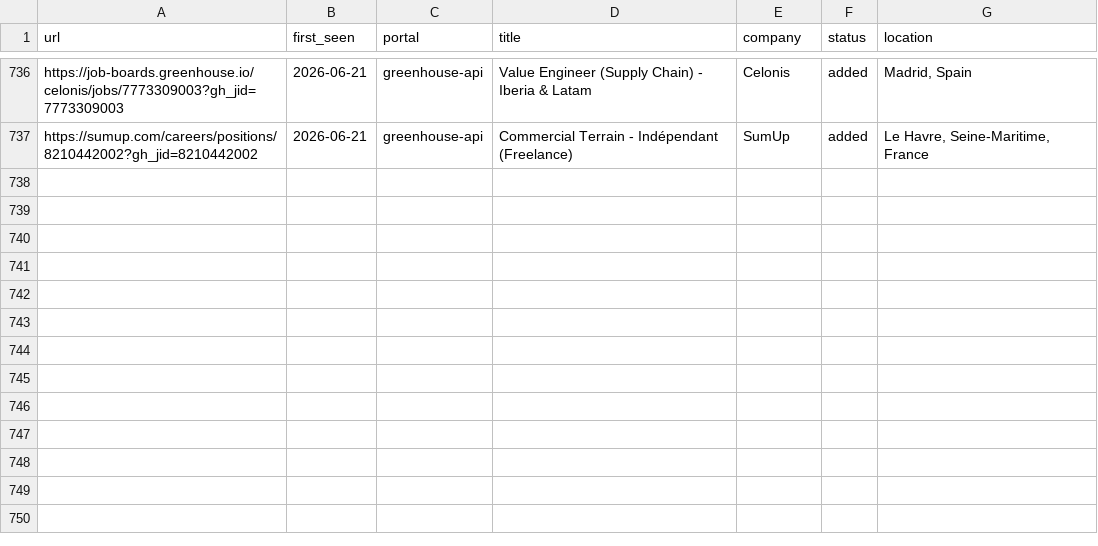
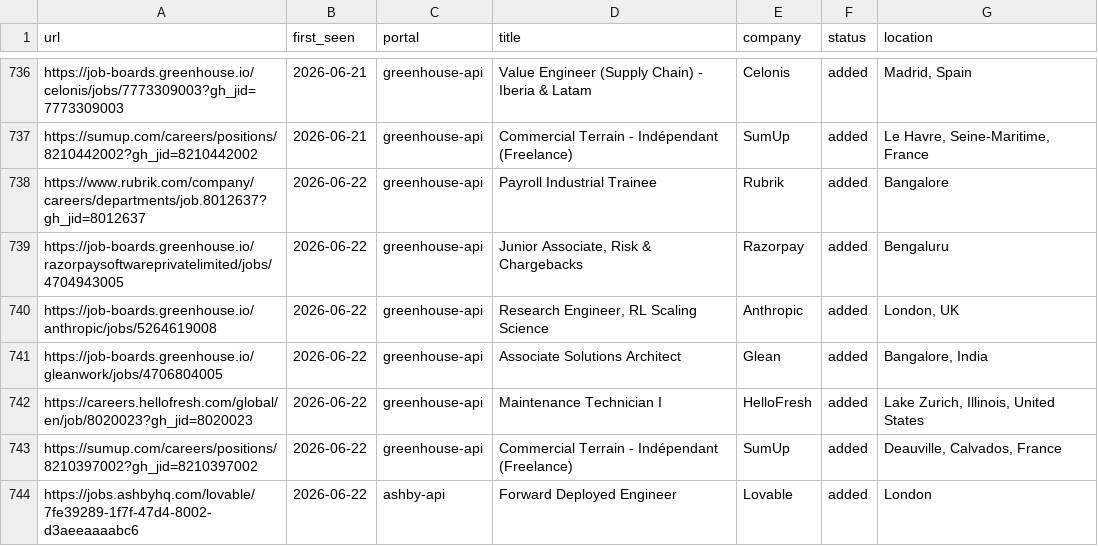
Before and after one commit to nishitaKatepallewar/Jobot, a TSV file: data/scan-history.tsv, drawn as a sheet; only a part is shown, gaps mark what is left out.

Commit message:
chore: daily scan results 2026-06-22

```diff
--- a/data/scan-history.tsv
+++ b/data/scan-history.tsv
@@ -737 +737,8 @@ https://job-boards.greenhouse.io/celonis/jobs/7773309003?gh_jid=7773309003	2026-
 https://sumup.com/careers/positions/8210442002?gh_jid=8210442002	2026-06-21	greenhouse-api	Commercial Terrain - Indépendant (Freelance)	SumUp	added	Le Havre, Seine-Maritime, France
+https://www.rubrik.com/company/careers/departments/job.8012637?gh_jid=8012637	2026-06-22	greenhouse-api	Payroll Industrial Trainee	Rubrik	added	Bangalore
+https://job-boards.greenhouse.io/razorpaysoftwareprivatelimited/jobs/4704943005	2026-06-22	greenhouse-api	Junior Associate, Risk & Chargebacks	Razorpay	added	Bengaluru
+https://job-boards.greenhouse.io/anthropic/jobs/5264619008	2026-06-22	greenhouse-api	Research Engineer, RL Scaling Science	Anthropic	added	London, UK
+https://job-boards.greenhouse.io/gleanwork/jobs/4706804005	2026-06-22	greenhouse-api	Associate Solutions Architect 	Glean	added	Bangalore, India
+https://careers.hellofresh.com/global/en/job/8020023?gh_jid=8020023	2026-06-22	greenhouse-api	Maintenance Technician I 	HelloFresh	added	Lake Zurich, Illinois, United States
+https://sumup.com/careers/positions/8210397002?gh_jid=8210397002	2026-06-22	greenhouse-api	Commercial Terrain - Indépendant (Freelance)	SumUp	added	Deauville, Calvados, France
+https://jobs.ashbyhq.com/lovable/7fe39289-1f7f-47d4-8002-d3aeeaaaabc6	2026-06-22	ashby-api	Forward Deployed Engineer	Lovable	added	London
```
Also changed, not shown: 1 other file.
